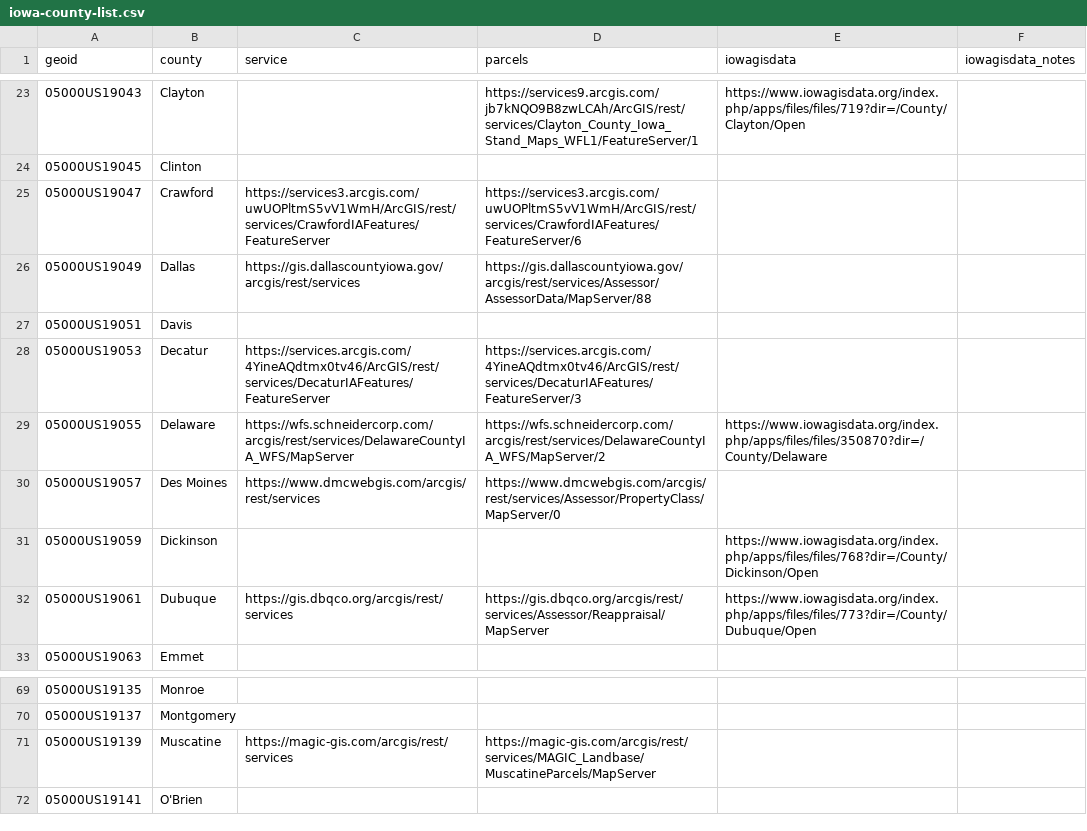
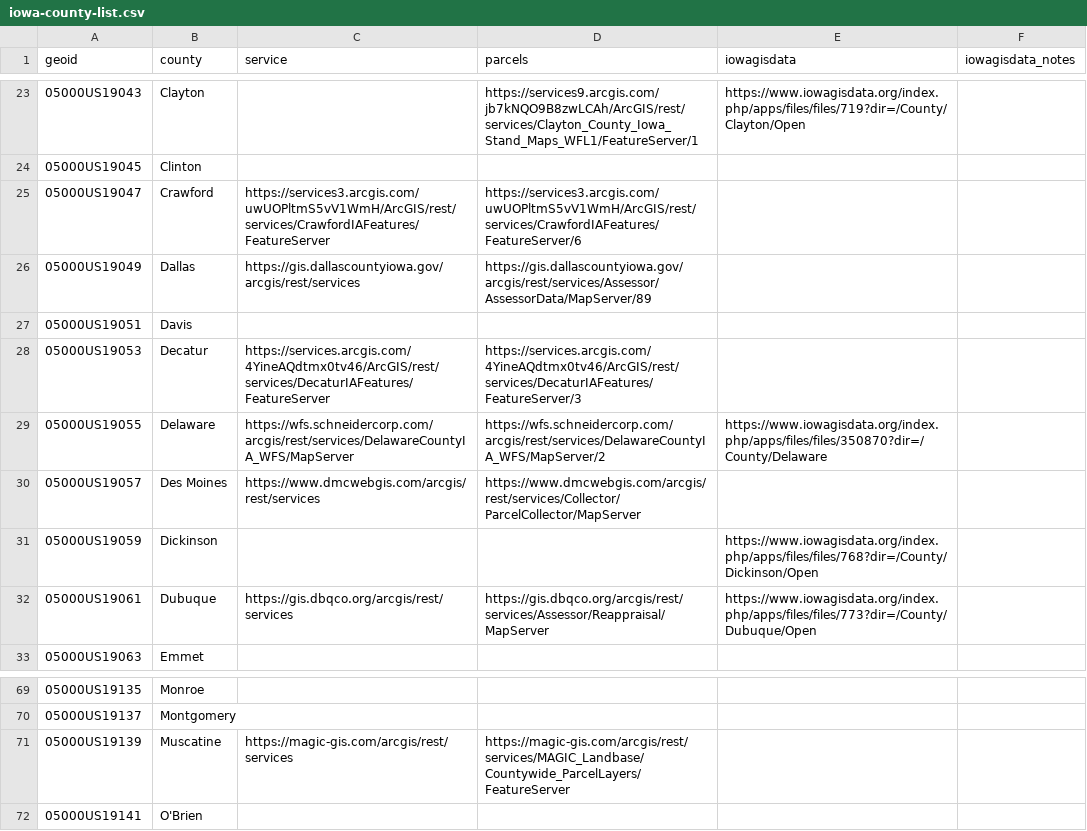
Before and after one commit to ui-libraries/Iowa-Parcels, a CSV file: iowa-county-list.csv, drawn as a sheet; only a part is shown, gaps mark what is left out.

```diff
--- a/iowa-county-list.csv
+++ b/iowa-county-list.csv
@@ -25,3 +25,3 @@
 05000US19047,Crawford,https://services3.arcgis.com/uwUOPltmS5vV1WmH/ArcGIS/rest/services/CrawfordIAFeatures/FeatureServer,https://services3.arcgis.com/uwUOPltmS5vV1WmH/ArcGIS/rest/services/CrawfordIAFeatures/FeatureServer/6,,
-05000US19049,Dallas,https://gis.dallascountyiowa.gov/arcgis/rest/services,https://gis.dallascountyiowa.gov/arcgis/rest/services/Assessor/AssessorData/MapServer/88,,
+05000US19049,Dallas,https://gis.dallascountyiowa.gov/arcgis/rest/services,https://gis.dallascountyiowa.gov/arcgis/rest/services/Assessor/AssessorData/MapServer/89,,
 05000US19051,Davis,,,,
@@ -29,3 +29,3 @@
 05000US19055,Delaware,https://wfs.schneidercorp.com/arcgis/rest/services/DelawareCountyIA_WFS/MapServer,https://wfs.schneidercorp.com/arcgis/rest/services/DelawareCountyIA_WFS/MapServer/2,https://www.iowagisdata.org/index.php/apps/files/files/350870?dir=/County/Delaware,
-05000US19057,Des Moines,https://www.dmcwebgis.com/arcgis/rest/services,https://www.dmcwebgis.com/arcgis/rest/services/Assessor/PropertyClass/MapServer/0,,
+05000US19057,Des Moines,https://www.dmcwebgis.com/arcgis/rest/services,https://www.dmcwebgis.com/arcgis/rest/services/Collector/ParcelCollector/MapServer,,
 05000US19059,Dickinson,,,https://www.iowagisdata.org/index.php/apps/files/files/768?dir=/County/Dickinson/Open,
@@ -70,3 +70,3 @@
 05000US19137,Montgomery,,,,
-05000US19139,Muscatine,https://magic-gis.com/arcgis/rest/services,https://magic-gis.com/arcgis/rest/services/MAGIC_Landbase/MuscatineParcels/MapServer,,
+05000US19139,Muscatine,https://magic-gis.com/arcgis/rest/services,https://magic-gis.com/arcgis/rest/services/MAGIC_Landbase/Countywide_ParcelLayers/FeatureServer,,
 05000US19141,O'Brien,,,,
```
Also changed, not shown: 2 other files.
